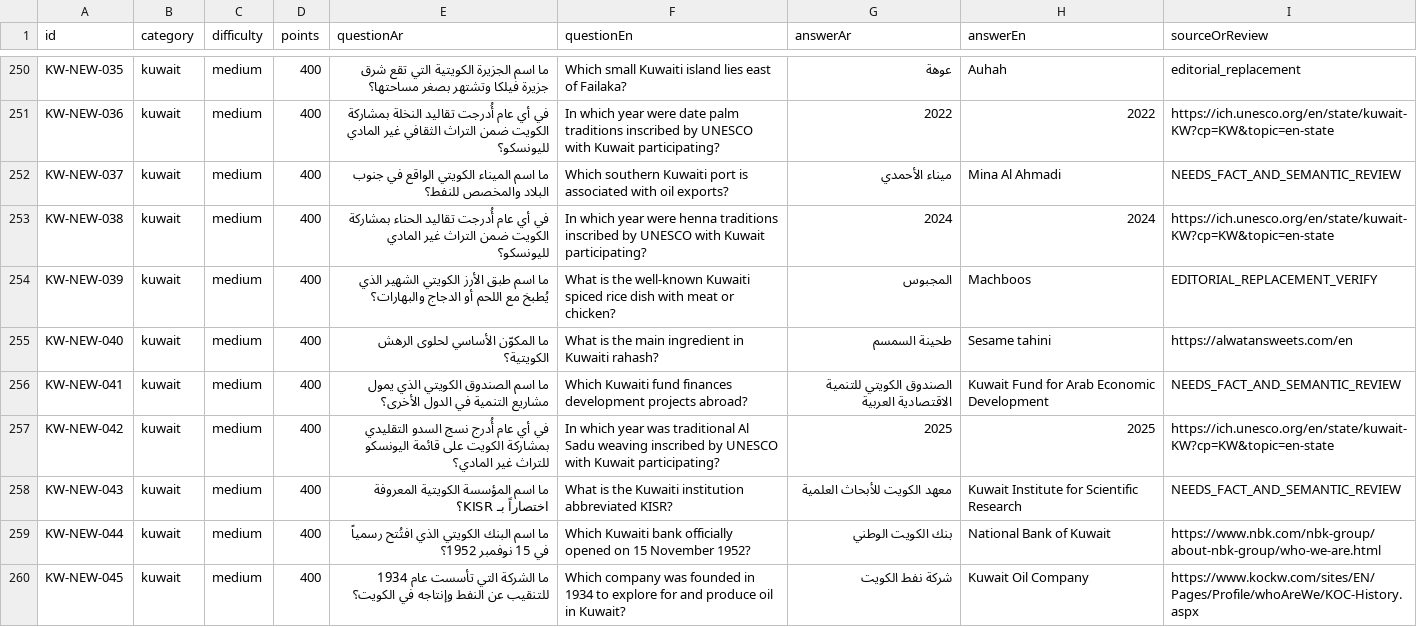
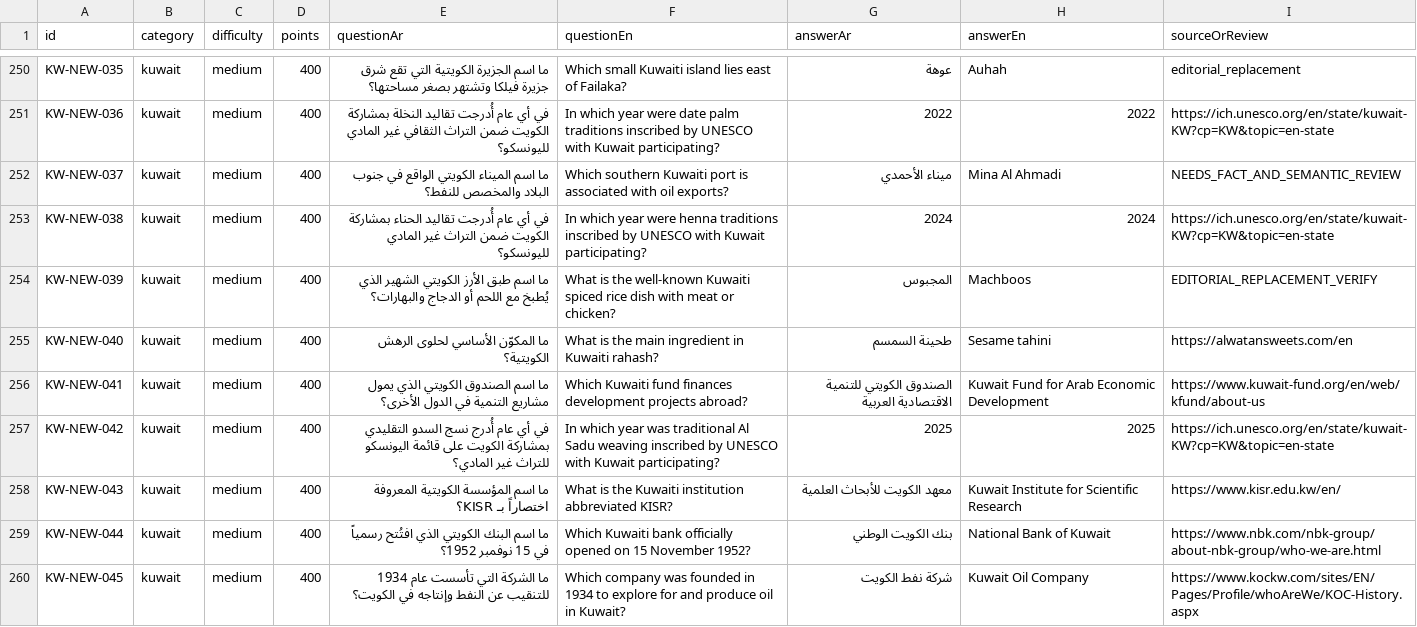
Before and after one commit to DEVWEAR/trivia-game, a CSV file: content/kuwait_general/KUWAIT_300_FINAL.csv, drawn as a sheet; only a part is shown, gaps mark what is left out; the diff covers the shown part only.

Commit message:
Add primary-source references to Kuwait trivia entries and confirm third banknote issue date

```diff
--- a/content/kuwait_general/KUWAIT_300_FINAL.csv
+++ b/content/kuwait_general/KUWAIT_300_FINAL.csv
@@ -255,5 +255,5 @@ id,category,difficulty,points,questionAr,questionEn,answerAr,answerEn,sourceOrRe
 "KW-NEW-040","kuwait","medium","400","ما المكوّن الأساسي لحلوى الرهش الكويتية؟","What is the main ingredient in Kuwaiti rahash?","طحينة السمسم","Sesame tahini","https://alwatansweets.com/en"
-"KW-NEW-041","kuwait","medium","400","ما اسم الصندوق الكويتي الذي يمول مشاريع التنمية في الدول الأخرى؟","Which Kuwaiti fund finances development projects abroad?","الصندوق الكويتي للتنمية الاقتصادية العربية","Kuwait Fund for Arab Economic Development","NEEDS_FACT_AND_SEMANTIC_REVIEW"
+"KW-NEW-041","kuwait","medium","400","ما اسم الصندوق الكويتي الذي يمول مشاريع التنمية في الدول الأخرى؟","Which Kuwaiti fund finances development projects abroad?","الصندوق الكويتي للتنمية الاقتصادية العربية","Kuwait Fund for Arab Economic Development","https://www.kuwait-fund.org/en/web/kfund/about-us"
 "KW-NEW-042","kuwait","medium","400","في أي عام أُدرج نسج السدو التقليدي بمشاركة الكويت على قائمة اليونسكو للتراث غير المادي؟","In which year was traditional Al Sadu weaving inscribed by UNESCO with Kuwait participating?","2025","2025","https://ich.unesco.org/en/state/kuwait-KW?cp=KW&topic=en-state"
-"KW-NEW-043","kuwait","medium","400","ما اسم المؤسسة الكويتية المعروفة اختصاراً بـ KISR؟","What is the Kuwaiti institution abbreviated KISR?","معهد الكويت للأبحاث العلمية","Kuwait Institute for Scientific Research","NEEDS_FACT_AND_SEMANTIC_REVIEW"
+"KW-NEW-043","kuwait","medium","400","ما اسم المؤسسة الكويتية المعروفة اختصاراً بـ KISR؟","What is the Kuwaiti institution abbreviated KISR?","معهد الكويت للأبحاث العلمية","Kuwait Institute for Scientific Research","https://www.kisr.edu.kw/en/"
 "KW-NEW-044","kuwait","medium","400","ما اسم البنك الكويتي الذي افتُتح رسمياً في 15 نوفمبر 1952؟","Which Kuwaiti bank officially opened on 15 November 1952?","بنك الكويت الوطني","National Bank of Kuwait","https://www.nbk.com/nbk-group/about-nbk-group/who-we-are.html"
```
Also changed, not shown: 10 edited cells elsewhere in this file.
